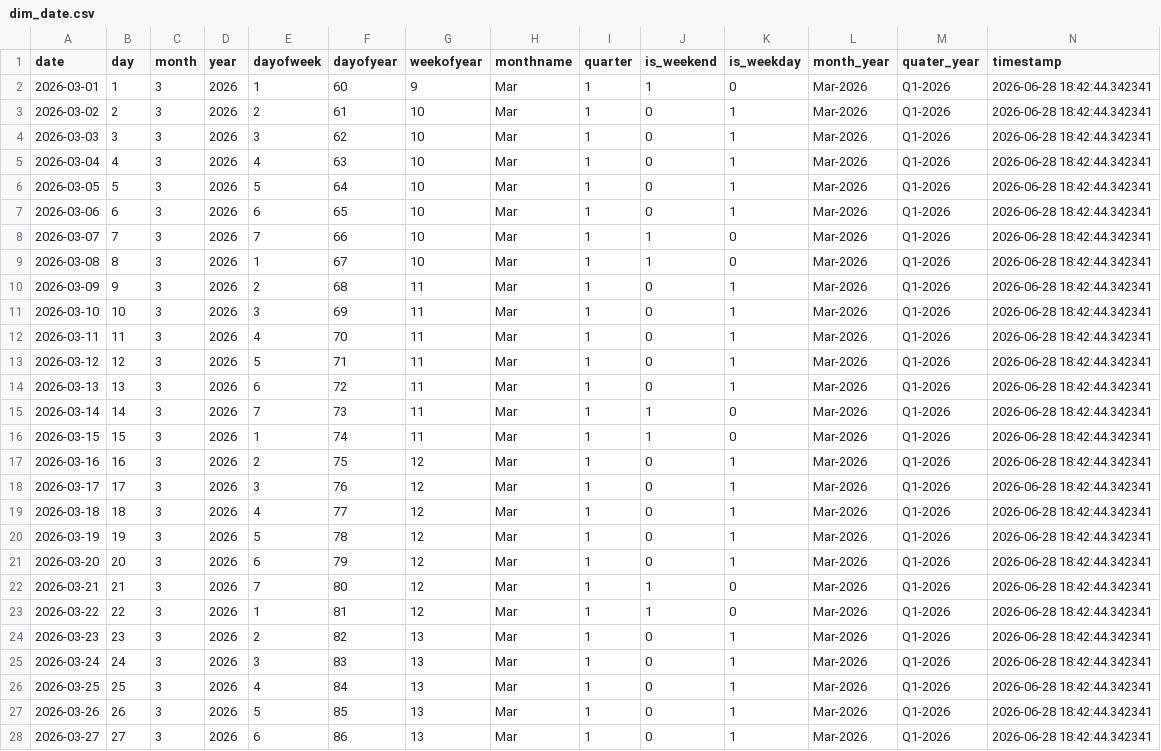
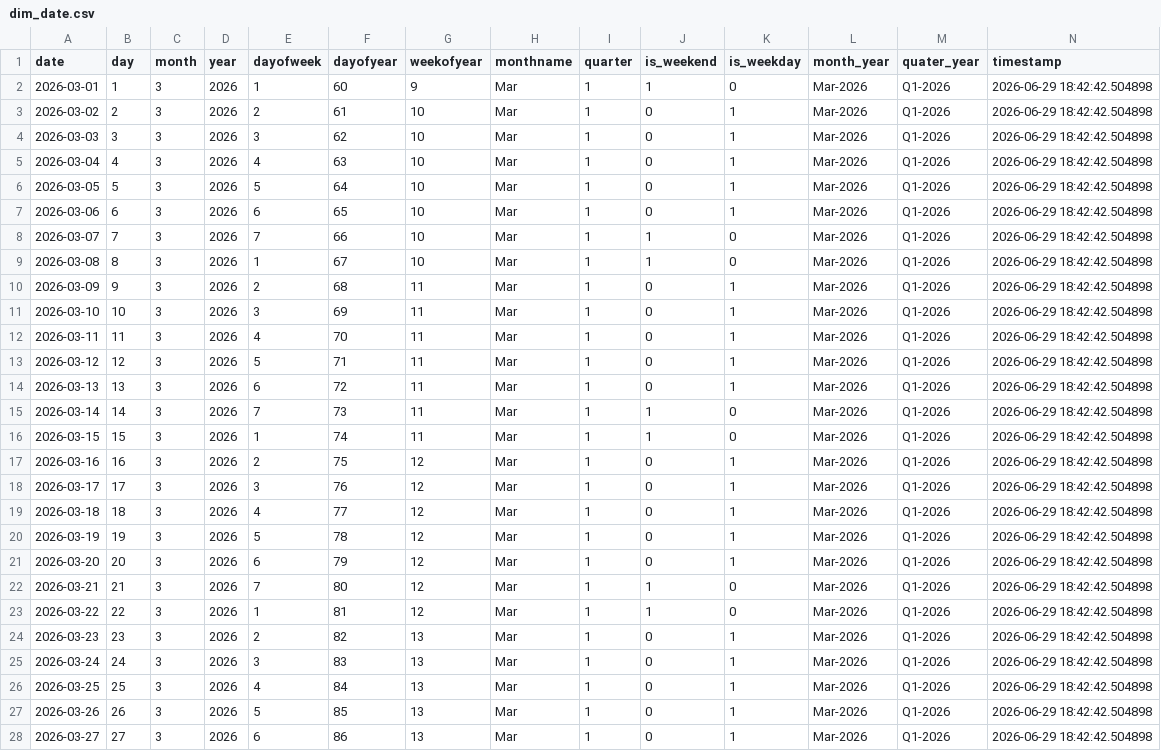
Before and after one commit to Kalyan-git-2002/logistics_dashboard, a CSV file: dim_date.csv, drawn as a sheet; only a part is shown; the diff covers the shown part only.

```diff
--- a/dim_date.csv
+++ b/dim_date.csv
@@ -1,28 +1,28 @@
 date,day,month,year,dayofweek,dayofyear,weekofyear,monthname,quarter,is_weekend,is_weekday,month_year,quater_year,timestamp
-2026-03-01,1,3,2026,1,60,9,Mar,1,1,0,Mar-2026,Q1-2026,2026-06-28 18:42:44.342341
-2026-03-02,2,3,2026,2,61,10,Mar,1,0,1,Mar-2026,Q1-2026,2026-06-28 18:42:44.342341
-2026-03-03,3,3,2026,3,62,10,Mar,1,0,1,Mar-2026,Q1-2026,2026-06-28 18:42:44.342341
-2026-03-04,4,3,2026,4,63,10,Mar,1,0,1,Mar-2026,Q1-2026,2026-06-28 18:42:44.342341
-2026-03-05,5,3,2026,5,64,10,Mar,1,0,1,Mar-2026,Q1-2026,2026-06-28 18:42:44.342341
-2026-03-06,6,3,2026,6,65,10,Mar,1,0,1,Mar-2026,Q1-2026,2026-06-28 18:42:44.342341
-2026-03-07,7,3,2026,7,66,10,Mar,1,1,0,Mar-2026,Q1-2026,2026-06-28 18:42:44.342341
-2026-03-08,8,3,2026,1,67,10,Mar,1,1,0,Mar-2026,Q1-2026,2026-06-28 18:42:44.342341
-2026-03-09,9,3,2026,2,68,11,Mar,1,0,1,Mar-2026,Q1-2026,2026-06-28 18:42:44.342341
-2026-03-10,10,3,2026,3,69,11,Mar,1,0,1,Mar-2026,Q1-2026,2026-06-28 18:42:44.342341
-2026-03-11,11,3,2026,4,70,11,Mar,1,0,1,Mar-2026,Q1-2026,2026-06-28 18:42:44.342341
-2026-03-12,12,3,2026,5,71,11,Mar,1,0,1,Mar-2026,Q1-2026,2026-06-28 18:42:44.342341
-2026-03-13,13,3,2026,6,72,11,Mar,1,0,1,Mar-2026,Q1-2026,2026-06-28 18:42:44.342341
-2026-03-14,14,3,2026,7,73,11,Mar,1,1,0,Mar-2026,Q1-2026,2026-06-28 18:42:44.342341
-2026-03-15,15,3,2026,1,74,11,Mar,1,1,0,Mar-2026,Q1-2026,2026-06-28 18:42:44.342341
-2026-03-16,16,3,2026,2,75,12,Mar,1,0,1,Mar-2026,Q1-2026,2026-06-28 18:42:44.342341
-2026-03-17,17,3,2026,3,76,12,Mar,1,0,1,Mar-2026,Q1-2026,2026-06-28 18:42:44.342341
-2026-03-18,18,3,2026,4,77,12,Mar,1,0,1,Mar-2026,Q1-2026,2026-06-28 18:42:44.342341
-2026-03-19,19,3,2026,5,78,12,Mar,1,0,1,Mar-2026,Q1-2026,2026-06-28 18:42:44.342341
-2026-03-20,20,3,2026,6,79,12,Mar,1,0,1,Mar-2026,Q1-2026,2026-06-28 18:42:44.342341
-2026-03-21,21,3,2026,7,80,12,Mar,1,1,0,Mar-2026,Q1-2026,2026-06-28 18:42:44.342341
-2026-03-22,22,3,2026,1,81,12,Mar,1,1,0,Mar-2026,Q1-2026,2026-06-28 18:42:44.342341
-2026-03-23,23,3,2026,2,82,13,Mar,1,0,1,Mar-2026,Q1-2026,2026-06-28 18:42:44.342341
-2026-03-24,24,3,2026,3,83,13,Mar,1,0,1,Mar-2026,Q1-2026,2026-06-28 18:42:44.342341
-2026-03-25,25,3,2026,4,84,13,Mar,1,0,1,Mar-2026,Q1-2026,2026-06-28 18:42:44.342341
-2026-03-26,26,3,2026,5,85,13,Mar,1,0,1,Mar-2026,Q1-2026,2026-06-28 18:42:44.342341
-2026-03-27,27,3,2026,6,86,13,Mar,1,0,1,Mar-2026,Q1-2026,2026-06-28 18:42:44.342341
+2026-03-01,1,3,2026,1,60,9,Mar,1,1,0,Mar-2026,Q1-2026,2026-06-29 18:42:42.504898
+2026-03-02,2,3,2026,2,61,10,Mar,1,0,1,Mar-2026,Q1-2026,2026-06-29 18:42:42.504898
+2026-03-03,3,3,2026,3,62,10,Mar,1,0,1,Mar-2026,Q1-2026,2026-06-29 18:42:42.504898
+2026-03-04,4,3,2026,4,63,10,Mar,1,0,1,Mar-2026,Q1-2026,2026-06-29 18:42:42.504898
+2026-03-05,5,3,2026,5,64,10,Mar,1,0,1,Mar-2026,Q1-2026,2026-06-29 18:42:42.504898
+2026-03-06,6,3,2026,6,65,10,Mar,1,0,1,Mar-2026,Q1-2026,2026-06-29 18:42:42.504898
+2026-03-07,7,3,2026,7,66,10,Mar,1,1,0,Mar-2026,Q1-2026,2026-06-29 18:42:42.504898
+2026-03-08,8,3,2026,1,67,10,Mar,1,1,0,Mar-2026,Q1-2026,2026-06-29 18:42:42.504898
+2026-03-09,9,3,2026,2,68,11,Mar,1,0,1,Mar-2026,Q1-2026,2026-06-29 18:42:42.504898
+2026-03-10,10,3,2026,3,69,11,Mar,1,0,1,Mar-2026,Q1-2026,2026-06-29 18:42:42.504898
+2026-03-11,11,3,2026,4,70,11,Mar,1,0,1,Mar-2026,Q1-2026,2026-06-29 18:42:42.504898
+2026-03-12,12,3,2026,5,71,11,Mar,1,0,1,Mar-2026,Q1-2026,2026-06-29 18:42:42.504898
+2026-03-13,13,3,2026,6,72,11,Mar,1,0,1,Mar-2026,Q1-2026,2026-06-29 18:42:42.504898
+2026-03-14,14,3,2026,7,73,11,Mar,1,1,0,Mar-2026,Q1-2026,2026-06-29 18:42:42.504898
+2026-03-15,15,3,2026,1,74,11,Mar,1,1,0,Mar-2026,Q1-2026,2026-06-29 18:42:42.504898
+2026-03-16,16,3,2026,2,75,12,Mar,1,0,1,Mar-2026,Q1-2026,2026-06-29 18:42:42.504898
+2026-03-17,17,3,2026,3,76,12,Mar,1,0,1,Mar-2026,Q1-2026,2026-06-29 18:42:42.504898
+2026-03-18,18,3,2026,4,77,12,Mar,1,0,1,Mar-2026,Q1-2026,2026-06-29 18:42:42.504898
+2026-03-19,19,3,2026,5,78,12,Mar,1,0,1,Mar-2026,Q1-2026,2026-06-29 18:42:42.504898
+2026-03-20,20,3,2026,6,79,12,Mar,1,0,1,Mar-2026,Q1-2026,2026-06-29 18:42:42.504898
+2026-03-21,21,3,2026,7,80,12,Mar,1,1,0,Mar-2026,Q1-2026,2026-06-29 18:42:42.504898
+2026-03-22,22,3,2026,1,81,12,Mar,1,1,0,Mar-2026,Q1-2026,2026-06-29 18:42:42.504898
+2026-03-23,23,3,2026,2,82,13,Mar,1,0,1,Mar-2026,Q1-2026,2026-06-29 18:42:42.504898
+2026-03-24,24,3,2026,3,83,13,Mar,1,0,1,Mar-2026,Q1-2026,2026-06-29 18:42:42.504898
+2026-03-25,25,3,2026,4,84,13,Mar,1,0,1,Mar-2026,Q1-2026,2026-06-29 18:42:42.504898
+2026-03-26,26,3,2026,5,85,13,Mar,1,0,1,Mar-2026,Q1-2026,2026-06-29 18:42:42.504898
+2026-03-27,27,3,2026,6,86,13,Mar,1,0,1,Mar-2026,Q1-2026,2026-06-29 18:42:42.504898
```
Also changed, not shown: 1 added row and 93 edited cells elsewhere in this file, 1 other file.
